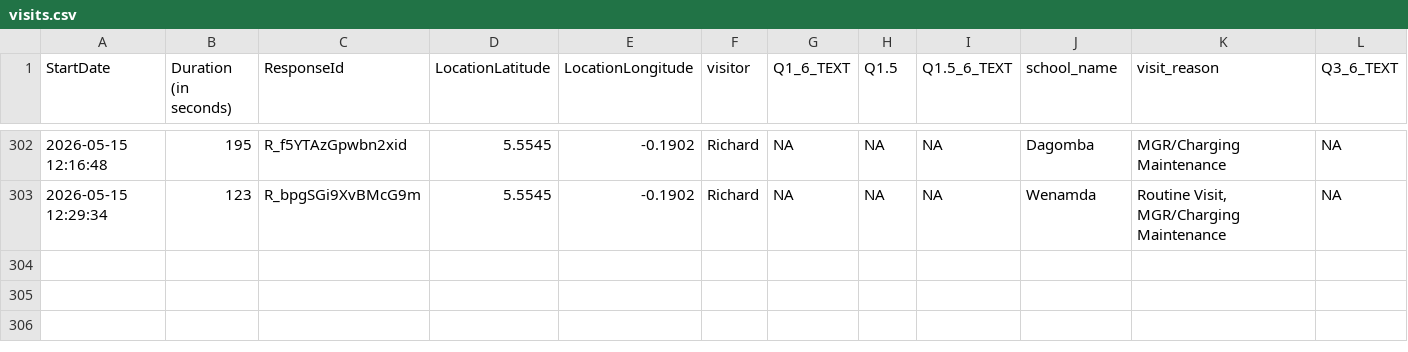
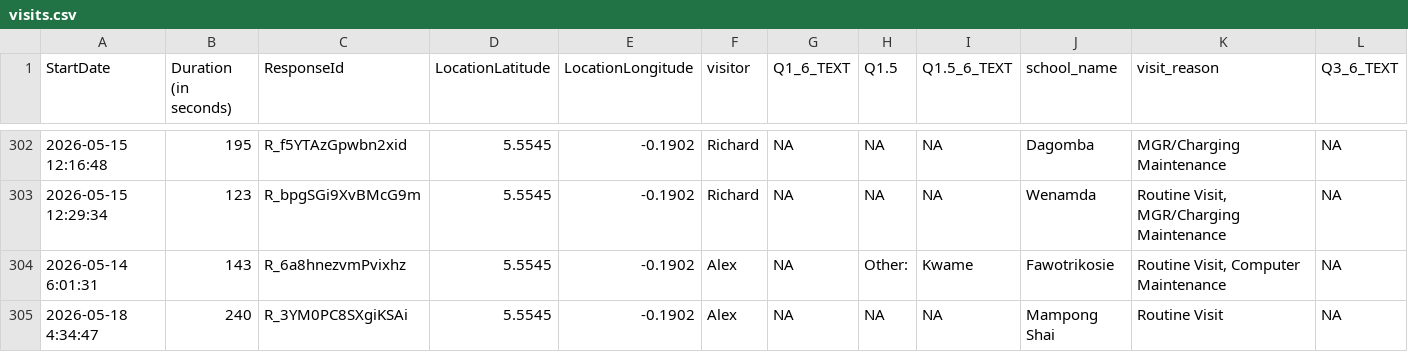
Before and after one commit to EmpowerPlaygrounds/epi-dashboard, a CSV file: data/clean/visits.csv, drawn as a sheet; only a part is shown, gaps mark what is left out; rows hold the shown columns only; the diff names each change by its address in the sheet, - before the commit and + after, or states it on an @@ line.

```diff
--- a/data/clean/visits.csv
+++ b/data/clean/visits.csv
+row 304: 2026-05-14 6:01:31 | 143 | R_6a8hnezvmPvixhz | 5.5545 | -0.1902 | Alex | NA | Other: | Kwame | Fawotrikosie | Routine Visit, Computer Maintenance | NA
+row 305: 2026-05-18 4:34:47 | 240 | R_3YM0PC8SXgiKSAi | 5.5545 | -0.1902 | Alex | NA | NA | NA | Mampong Shai | Routine Visit | NA
```
Also changed, not shown: data/clean/schools.csv, 10 other files.
